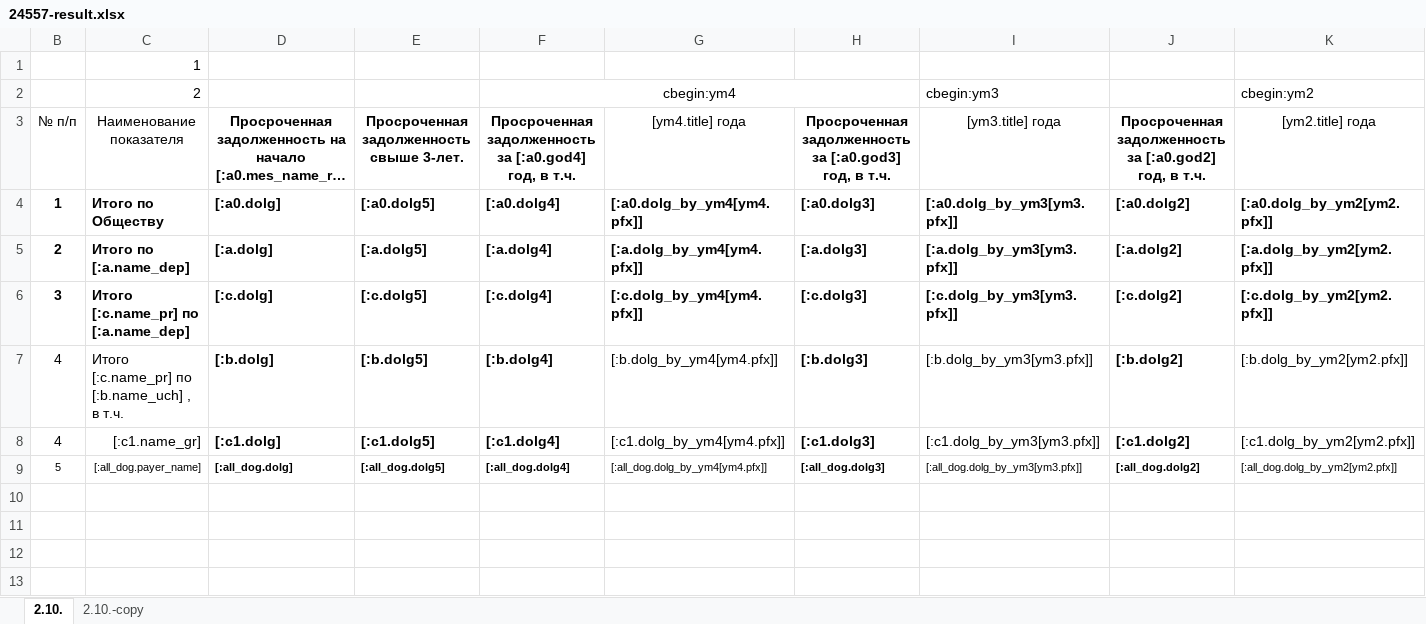
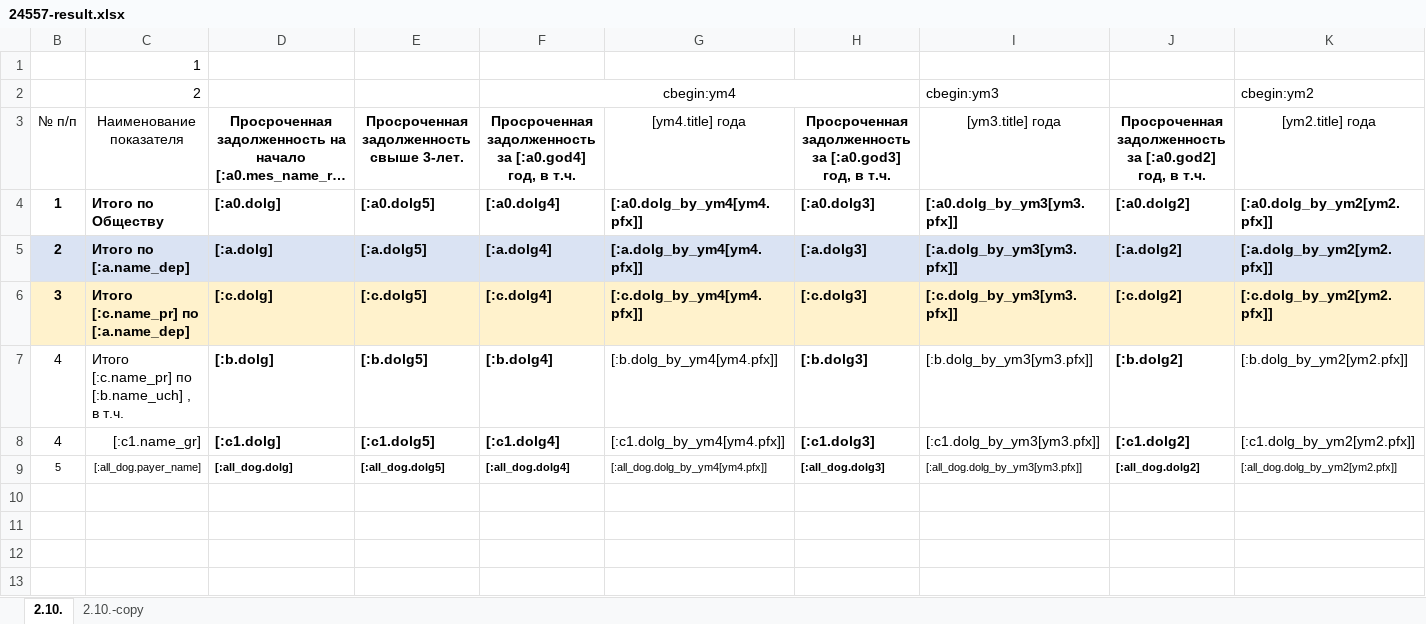
Before and after one commit to andrey-belchenko/ie-asuse-web, an Excel workbook: reports-api/src/sandbox/24557-result.xlsx, sheet 2.10., drawn as a sheet; only a part is shown; long unchanged cells end in …; values as stored, in another font and other column widths than the file's, no borders; the diff covers the shown part only; the diff names each change by its address in the sheet, - before the commit and + after, or states it on an @@ line.

```diff
--- a/reports-api/src/sandbox/24557-result.xlsx (sheet 2.10.)
+++ b/reports-api/src/sandbox/24557-result.xlsx (sheet 2.10.)
-B5:K5 fill: none
+B5:K5 fill: #DAE3F3
-B6:K6 fill: none
+B6:K6 fill: #FFF2CC
```
Also changed, not shown: cell formats elsewhere in this sheet, sheet 2.10.-copy, hidden cells, reports-api/src/sandbox/24557.xlsx, 2 other files.
